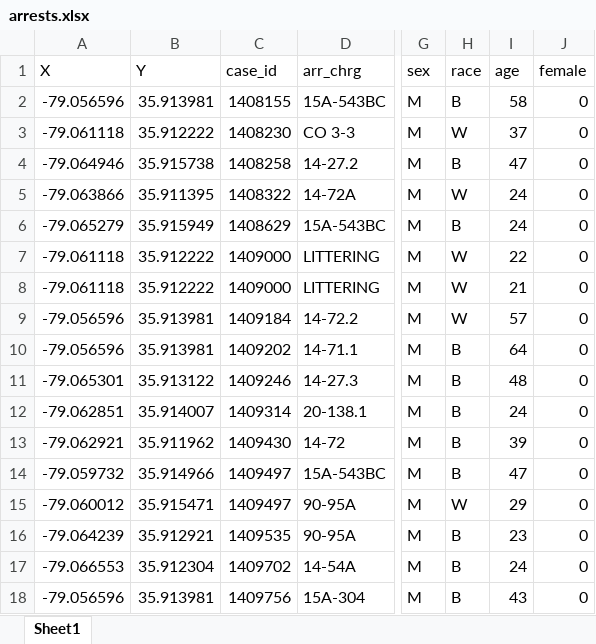
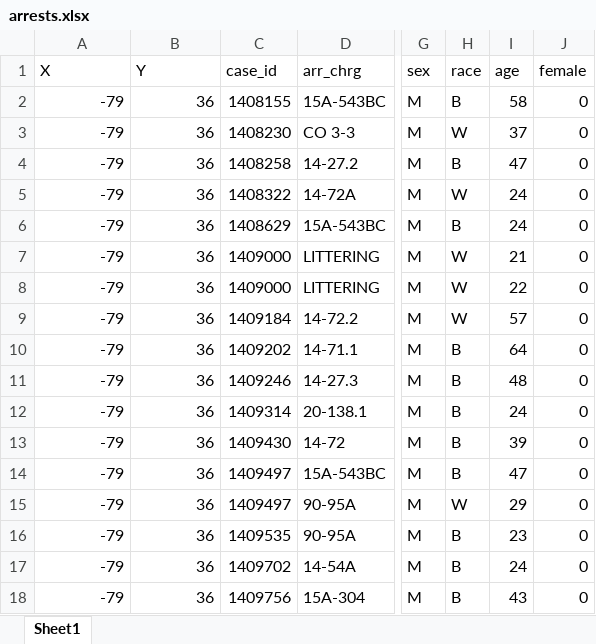
Before and after one commit to alvinthomas/northside_policing_2019, an Excel workbook: 00_data/arrests.xlsx, sheet Sheet1, drawn as a sheet; only a part is shown, gaps mark what is left out; values as stored, in another font and other column widths than the file's, no borders; the diff covers the shown part only; the diff names each change by its address in the sheet, - before the commit and + after, or states it on an @@ line.

```diff
--- a/00_data/arrests.xlsx (sheet Sheet1)
+++ b/00_data/arrests.xlsx (sheet Sheet1)
-A2 (X): -79.056596
+A2 (X): -79
-B2 (Y): 35.913981
+B2 (Y): 36
-A3 (X): -79.061118
+A3 (X): -79
-B3 (Y): 35.912222
+B3 (Y): 36
-A4 (X): -79.064946
+A4 (X): -79
-B4 (Y): 35.915738
+B4 (Y): 36
-A5 (X): -79.063866
+A5 (X): -79
-B5 (Y): 35.911395
+B5 (Y): 36
-A6 (X): -79.065279
+A6 (X): -79
-B6 (Y): 35.915949
+B6 (Y): 36
-A7:A8 (X): -79.061118
+A7:A8 (X): -79
-B7:B8 (Y): 35.912222
+B7:B8 (Y): 36
-I7 (age): 22
+I7 (age): 21
-I8 (age): 21
+I8 (age): 22
-A9:A10 (X): -79.056596
+A9:A10 (X): -79
-B9:B10 (Y): 35.913981
+B9:B10 (Y): 36
-A11 (X): -79.065301
+A11 (X): -79
-B11 (Y): 35.913122
+B11 (Y): 36
-A12 (X): -79.062851
+A12 (X): -79
-B12 (Y): 35.914007
+B12 (Y): 36
-A13 (X): -79.062921
+A13 (X): -79
-B13 (Y): 35.911962
+B13 (Y): 36
-A14 (X): -79.059732
+A14 (X): -79
-B14 (Y): 35.914966
+B14 (Y): 36
-A15 (X): -79.060012
+A15 (X): -79
-B15 (Y): 35.915471
+B15 (Y): 36
-A16 (X): -79.064239
+A16 (X): -79
-B16 (Y): 35.912921
+B16 (Y): 36
-A17 (X): -79.066553
+A17 (X): -79
-B17 (Y): 35.912304
+B17 (Y): 36
-A18 (X): -79.056596
+A18 (X): -79
-B18 (Y): 35.913981
+B18 (Y): 36
```
Also changed, not shown: 1682 edited cells elsewhere in this sheet, 00_data/incidents.xlsx, 04_tables/arrest_charges.xlsx, 27 other files.
